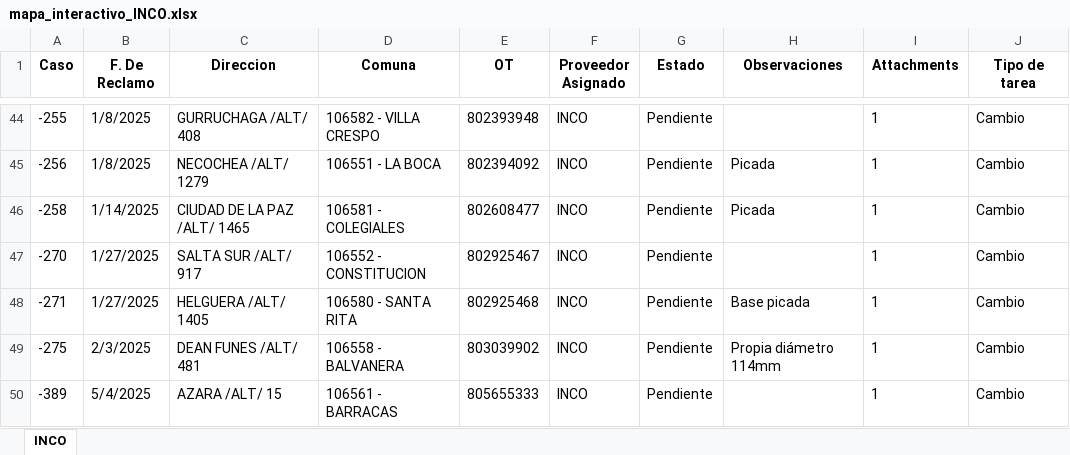
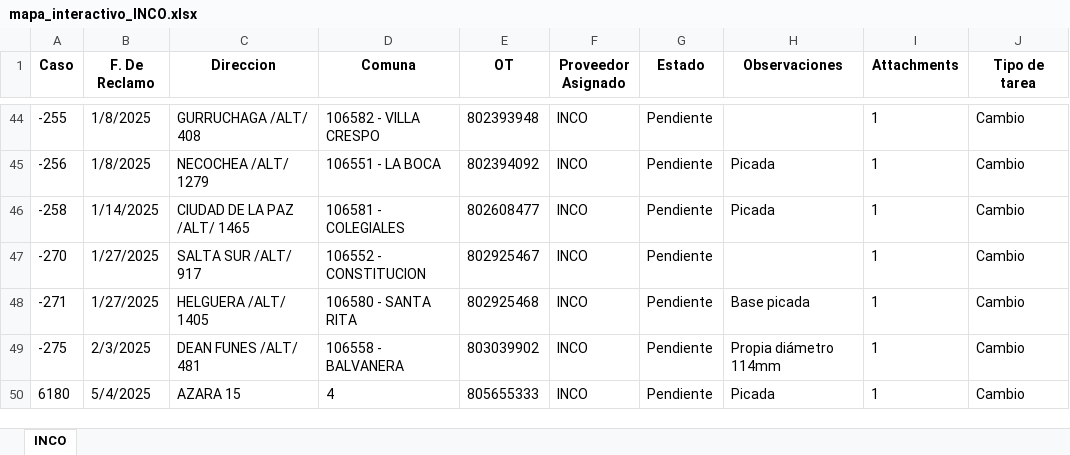
Before and after one commit to riv1matias/mapa_inco, an Excel workbook: mapa_interactivo_INCO.xlsx, sheet INCO, drawn as a sheet; only a part is shown, gaps mark what is left out; values as stored, in another font and other column widths than the file's, no borders; the diff names each change by its address in the sheet, - before the commit and + after, or states it on an @@ line.

Commit message:
🔄 Actualización automática del index.html y archivo Excel

```diff
--- a/mapa_interactivo_INCO.xlsx (sheet INCO)
+++ b/mapa_interactivo_INCO.xlsx (sheet INCO)
-A50 (Caso): -389
+A50 (Caso): 6180
-C50 (Direccion): AZARA /ALT/ 15
+C50 (Direccion): AZARA 15
-D50 (Comuna): 106561 - BARRACAS
+D50 (Comuna): 4
-H50 (Observaciones): (empty)
+H50 (Observaciones): Picada
```
Also changed, not shown: 1 other file.
